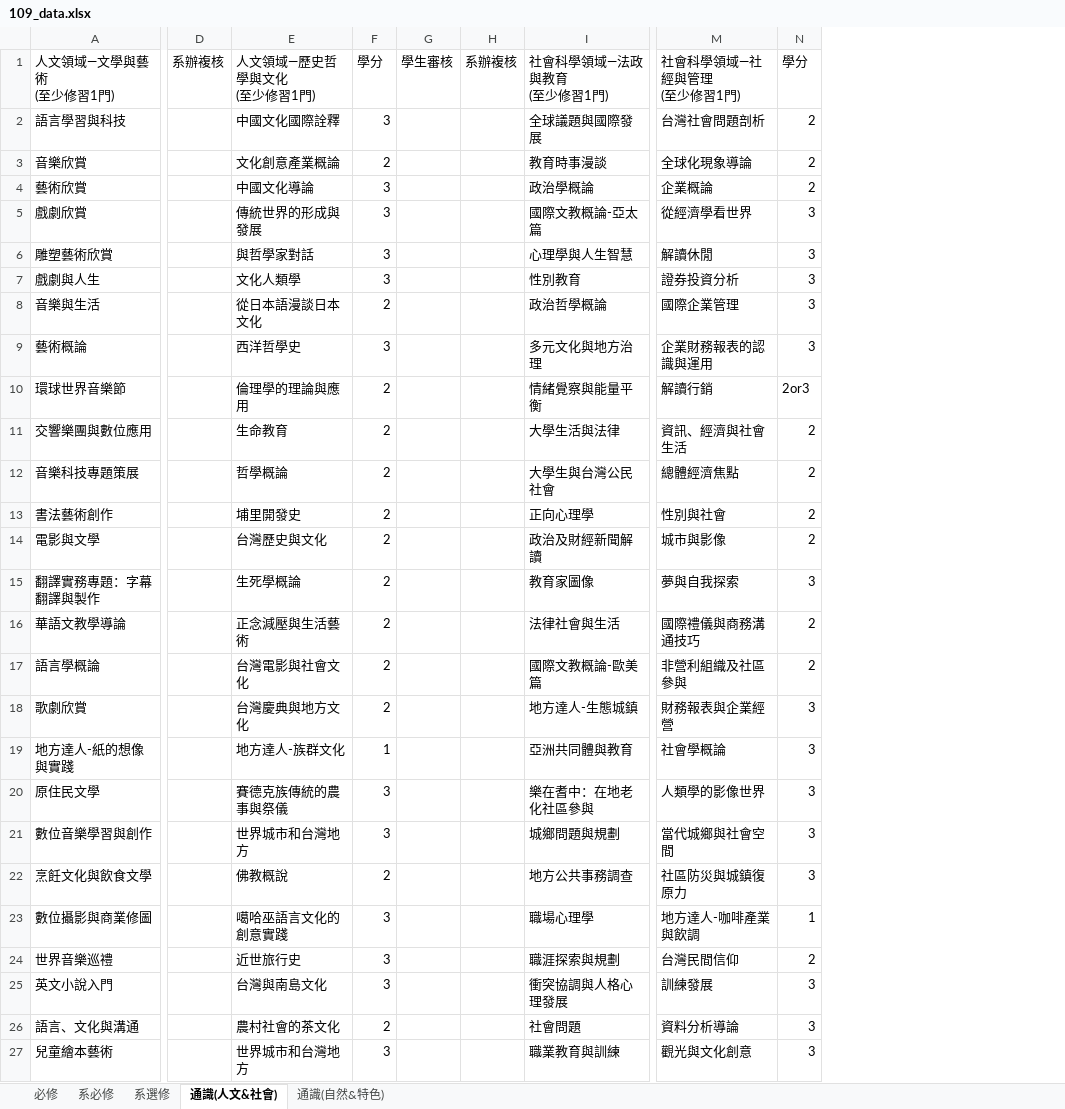
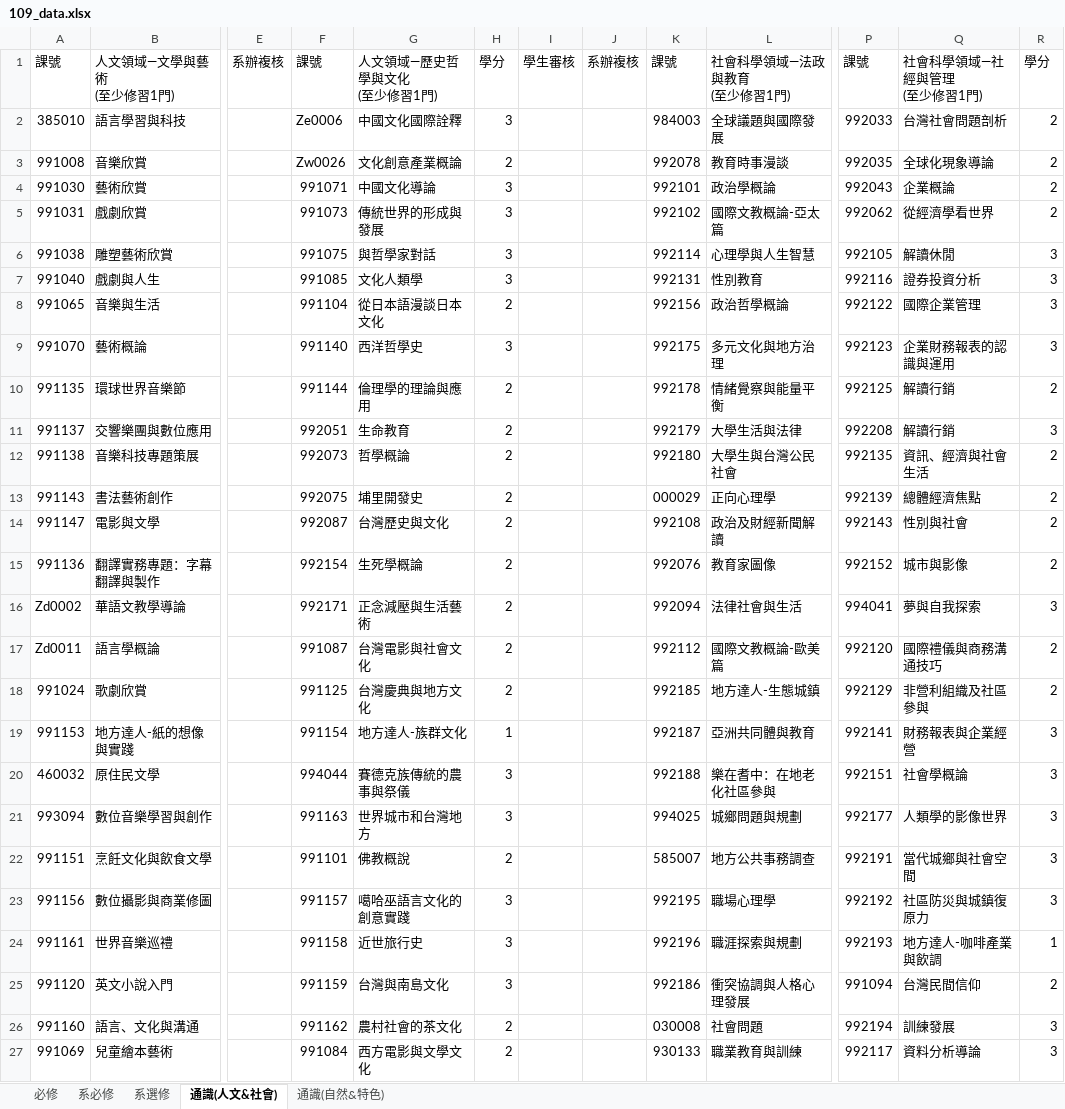
Before and after one commit to tommygood/imCredit, an Excel workbook: media/Excel/109_data.xlsx, sheet 通識(人文&社會), drawn as a sheet; only a part is shown, gaps mark what is left out; values as stored, in another font and other column widths than the file's, no cell formats; addresses are those after the commit; the diff covers the shown part only; the diff names each change by its address in the sheet, - before the commit and + after, or states it on an @@ line.

```diff
--- a/media/Excel/109_data.xlsx (sheet 通識(人文&社會))
+++ b/media/Excel/109_data.xlsx (sheet 通識(人文&社會))
+column A, rows 1-27: 課號 | 385010 | 991008 | 991030 | 991031 | 991038 | 991040 | 991065 | 991070 | 991135 | 991137 | 991138 | 991143 | 991147 | 991136 | Zd0002 | Zd0011 | 991024 | 991153 | 460032 | 993094 | 991151 | 991156 | 991161 | 991120 | 991160 | 991069
+column F, rows 1-27: 課號 | Ze0006 | Zw0026 | 991071 | 991073 | 991075 | 991085 | 991104 | 991140 | 991144 | 992051 | 992073 | 992075 | 992087 | 992154 | 992171 | 991087 | 991125 | 991154 | 994044 | 991163 | 991101 | 991157 | 991158 | 991159 | 991162 | 991084
+column K, rows 1-27: 課號 | 984003 | 992078 | 992101 | 992102 | 992114 | 992131 | 992156 | 992175 | 992178 | 992179 | 992180 | 000029 | 992108 | 992076 | 992094 | 992112 | 992185 | 992187 | 992188 | 994025 | 585007 | 992195 | 992196 | 992186 | 030008 | 930133
+column P, rows 1-27: 課號 | 992033 | 992035 | 992043 | 992062 | 992105 | 992116 | 992122 | 992123 | 992125 | 992208 | 992135 | 992139 | 992143 | 992152 | 994041 | 992120 | 992129 | 992141 | 992151 | 992177 | 992191 | 992192 | 992193 | 991094 | 992194 | 992117
-R5: 3
+R5: 2
-R10: 2or3
+R10: 2
-Q11: 資訊、經濟與社會生活
+Q11: 解讀行銷
-R11: 2
+R11: 3
-Q12: 總體經濟焦點
+Q12: 資訊、經濟與社會生活
-Q13: 性別與社會
+Q13: 總體經濟焦點
-Q14: 城市與影像
+Q14: 性別與社會
-Q15: 夢與自我探索
+Q15: 城市與影像
-R15: 3
+R15: 2
-Q16: 國際禮儀與商務溝通技巧
+Q16: 夢與自我探索
-R16: 2
+R16: 3
-Q17: 非營利組織及社區參與
+Q17: 國際禮儀與商務溝通技巧
-Q18: 財務報表與企業經營
+Q18: 非營利組織及社區參與
-R18: 3
+R18: 2
-Q19: 社會學概論
+Q19: 財務報表與企業經營
-Q20: 人類學的影像世界
+Q20: 社會學概論
-Q21: 當代城鄉與社會空間
+Q21: 人類學的影像世界
-Q22: 社區防災與城鎮復原力
+Q22: 當代城鄉與社會空間
-Q23: 地方達人-咖啡產業與飲調
+Q23: 社區防災與城鎮復原力
-R23: 1
+R23: 3
-Q24: 台灣民間信仰
+Q24: 地方達人-咖啡產業與飲調
-R24: 2
+R24: 1
-Q25: 訓練發展
+Q25: 台灣民間信仰
-R25: 3
+R25: 2
-Q26: 資料分析導論
+Q26: 訓練發展
-G27: 世界城市和台灣地方
+G27: 西方電影與文學文化
-H27: 3
+H27: 2
-Q27: 觀光與文化創意
+Q27: 資料分析導論
```
Also changed, not shown: 2 removed rows, 91 edited cells and merged cells elsewhere in this sheet, sheet 系選修, sheet 通識(自然&特色), sheet 系必修, sheet 必修, cell formats, 7 other files.
